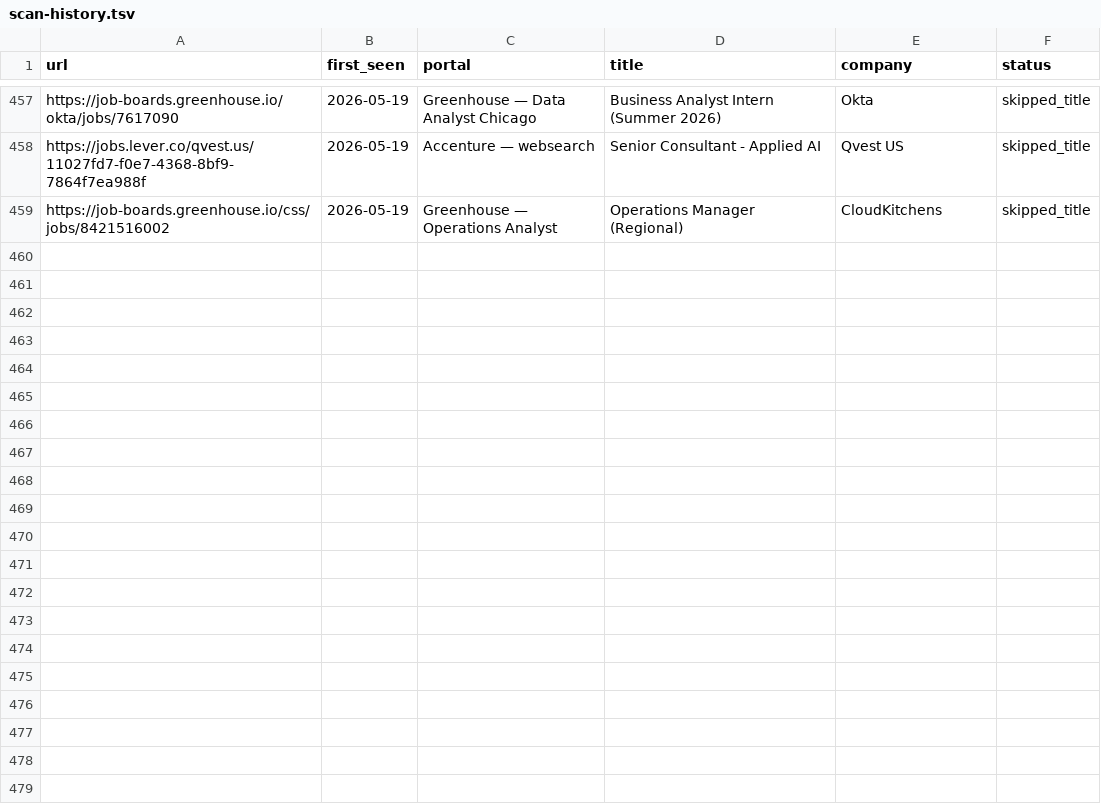
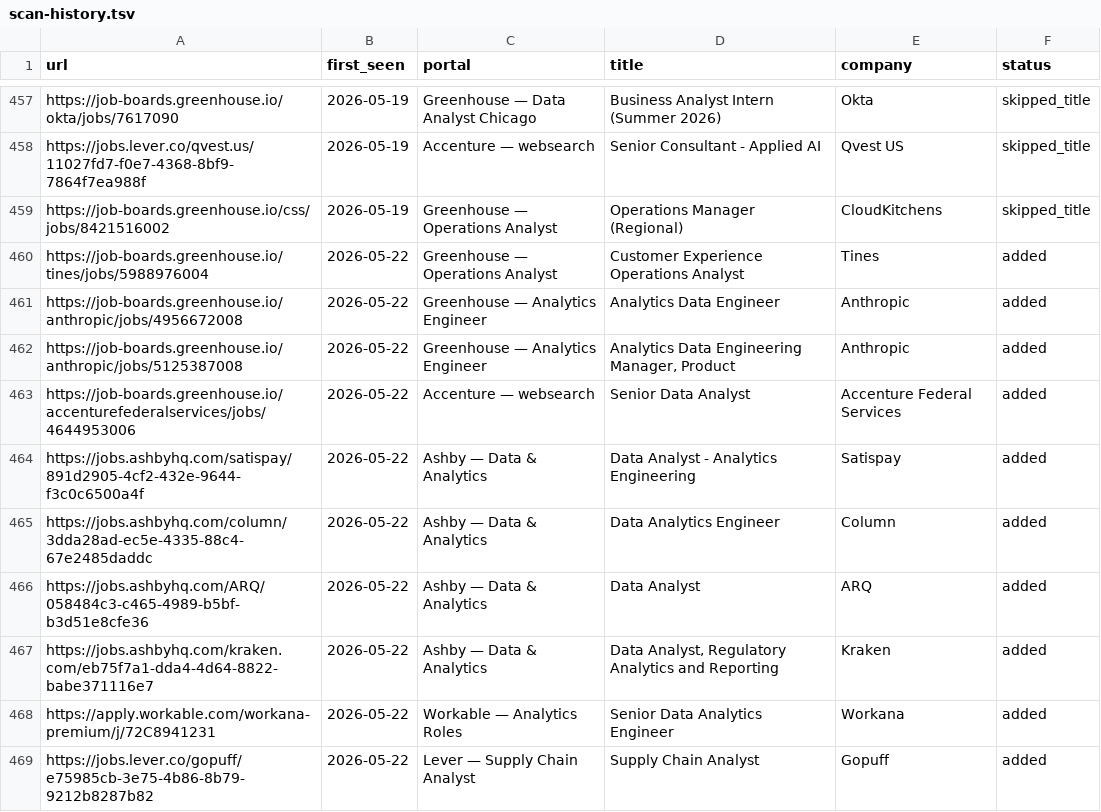
Before and after one commit to kecardwe/career-ops, a TSV file: data/scan-history.tsv, drawn as a sheet; only a part is shown, gaps mark what is left out; the diff covers the shown part only; the diff names each change by its address in the sheet, - before the commit and + after, or states it on an @@ line.

```diff
--- a/data/scan-history.tsv
+++ b/data/scan-history.tsv
+row 460: https://job-boards.greenhouse.io/tines/jobs/5988976004 | 2026-05-22 | Greenhouse — Operations Analyst | Customer Experience Operations Analyst | Tines | added
+row 461: https://job-boards.greenhouse.io/anthropic/jobs/4956672008 | 2026-05-22 | Greenhouse — Analytics Engineer | Analytics Data Engineer | Anthropic | added
+row 462: https://job-boards.greenhouse.io/anthropic/jobs/5125387008 | 2026-05-22 | Greenhouse — Analytics Engineer | Analytics Data Engineering Manager, Product | Anthropic | added
+row 463: https://job-boards.greenhouse.io/accenturefederalservices/jobs/4644953006 | 2026-05-22 | Accenture — websearch | Senior Data Analyst | Accenture Federal Services | added
+row 464: https://jobs.ashbyhq.com/satispay/891d2905-4cf2-432e-9644-f3c0c6500a4f | 2026-05-22 | Ashby — Data & Analytics | Data Analyst - Analytics Engineering | Satispay | added
+row 465: https://jobs.ashbyhq.com/column/3dda28ad-ec5e-4335-88c4-67e2485daddc | 2026-05-22 | Ashby — Data & Analytics | Data Analytics Engineer | Column | added
+row 466: https://jobs.ashbyhq.com/ARQ/058484c3-c465-4989-b5bf-b3d51e8cfe36 | 2026-05-22 | Ashby — Data & Analytics | Data Analyst | ARQ | added
+row 467: https://jobs.ashbyhq.com/kraken.com/eb75f7a1-dda4-4d64-8822-babe371116e7 | 2026-05-22 | Ashby — Data & Analytics | Data Analyst, Regulatory Analytics and Reporting | Kraken | added
+row 468: https://apply.workable.com/workana-premium/j/72C8941231 | 2026-05-22 | Workable — Analytics Roles | Senior Data Analytics Engineer | Workana | added
+row 469: https://jobs.lever.co/gopuff/e75985cb-3e75-4b86-8b79-9212b8287b82 | 2026-05-22 | Lever — Supply Chain Analyst | Supply Chain Analyst | Gopuff | added
```
Also changed, not shown: 9 added rows elsewhere in this file, 1 other file.
